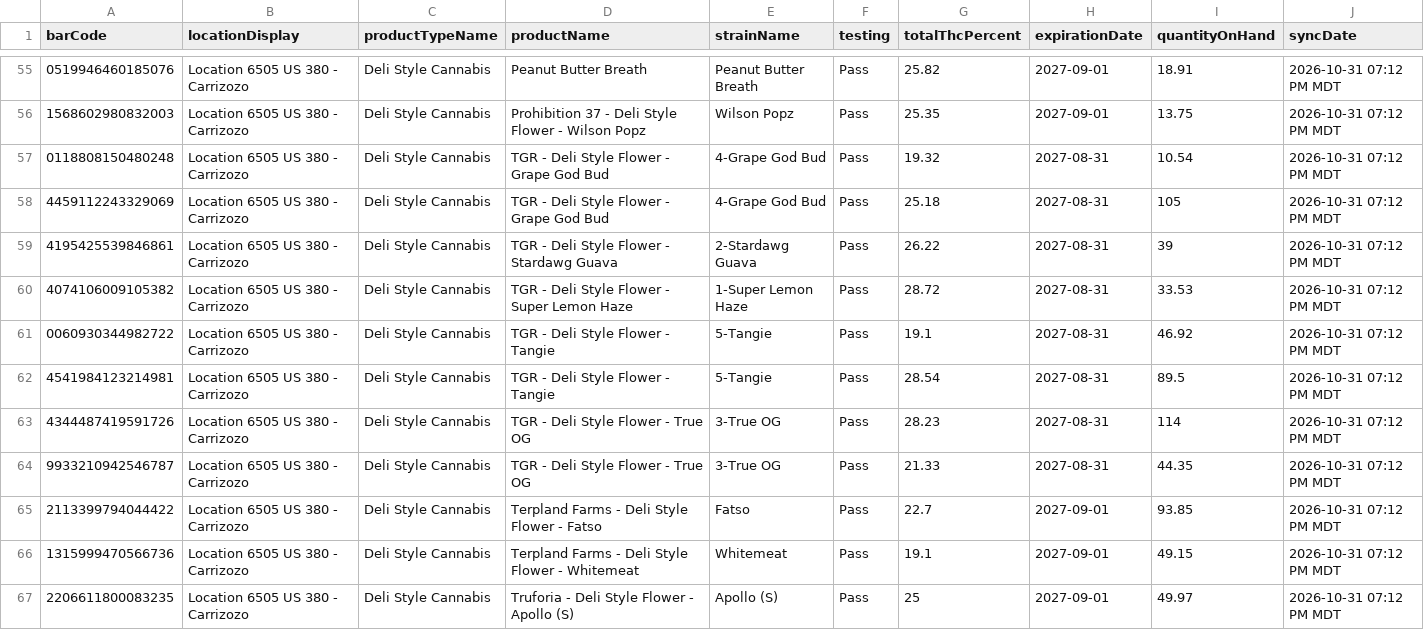
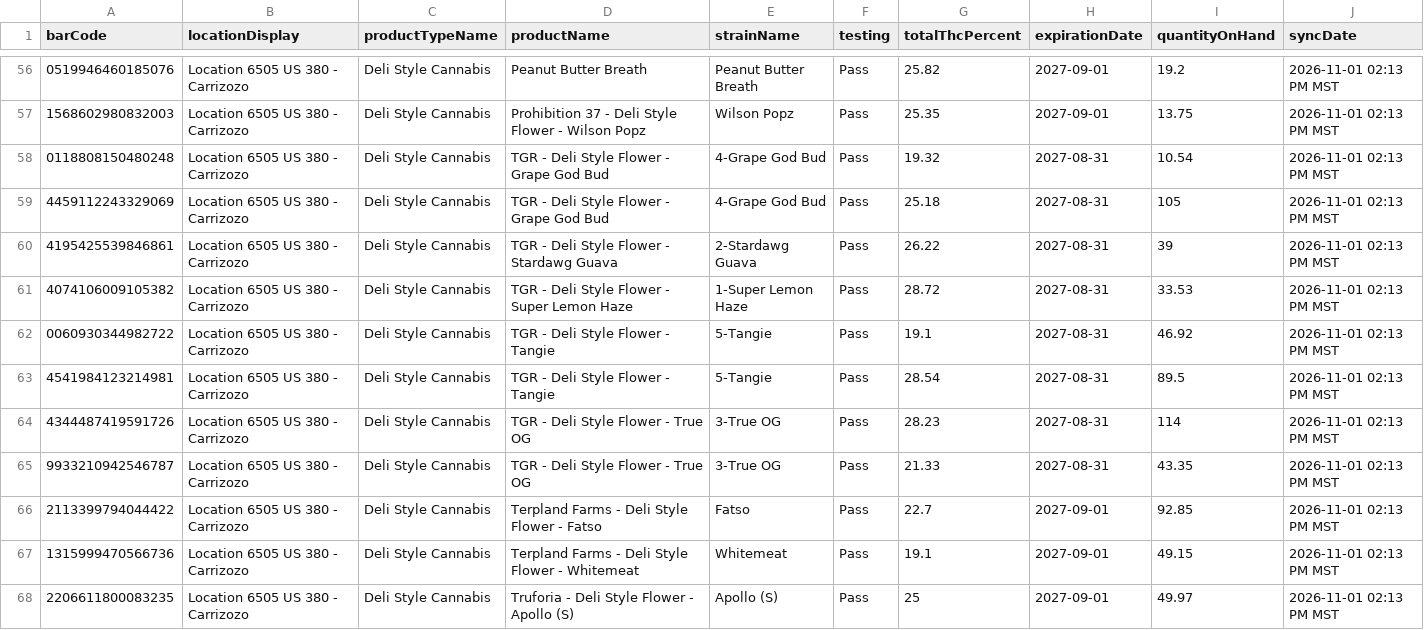
Before and after one commit to thefixinhixon/fixinhixon, a CSV file: tools/current-inventory-licensee.csv, drawn as a sheet; only a part is shown, gaps mark what is left out; the diff covers the shown part only.

Commit message:
Label generator: BioTrack deli stock sync 2026-11-01 02:13 PM MST (67 lots)

```diff
--- a/tools/current-inventory-licensee.csv
+++ b/tools/current-inventory-licensee.csv
@@ -55,13 +56,13 @@ barCode,locationDisplay,productTypeName,productName,strainName,testing,totalThcP
-0519946460185076,Location 6505 US 380 - Carrizozo,Deli Style Cannabis,Peanut Butter Breath,Peanut Butter Breath,Pass,25.82,2027-09-01,18.91,2026-10-31 07:12 PM MDT
-1568602980832003,Location 6505 US 380 - Carrizozo,Deli Style Cannabis,Prohibition 37 - Deli Style Flower - Wilson Popz,Wilson Popz,Pass,25.35,2027-09-01,13.75,2026-10-31 07:12 PM MDT
-0118808150480248,Location 6505 US 380 - Carrizozo,Deli Style Cannabis,TGR - Deli Style Flower - Grape God Bud,4-Grape God Bud,Pass,19.32,2027-08-31,10.54,2026-10-31 07:12 PM MDT
-4459112243329069,Location 6505 US 380 - Carrizozo,Deli Style Cannabis,TGR - Deli Style Flower - Grape God Bud,4-Grape God Bud,Pass,25.18,2027-08-31,105,2026-10-31 07:12 PM MDT
-4195425539846861,Location 6505 US 380 - Carrizozo,Deli Style Cannabis,TGR - Deli Style Flower - Stardawg Guava,2-Stardawg Guava,Pass,26.22,2027-08-31,39,2026-10-31 07:12 PM MDT
-4074106009105382,Location 6505 US 380 - Carrizozo,Deli Style Cannabis,TGR - Deli Style Flower - Super Lemon Haze,1-Super Lemon Haze,Pass,28.72,2027-08-31,33.53,2026-10-31 07:12 PM MDT
-0060930344982722,Location 6505 US 380 - Carrizozo,Deli Style Cannabis,TGR - Deli Style Flower - Tangie,5-Tangie,Pass,19.1,2027-08-31,46.92,2026-10-31 07:12 PM MDT
-4541984123214981,Location 6505 US 380 - Carrizozo,Deli Style Cannabis,TGR - Deli Style Flower - Tangie,5-Tangie,Pass,28.54,2027-08-31,89.5,2026-10-31 07:12 PM MDT
-4344487419591726,Location 6505 US 380 - Carrizozo,Deli Style Cannabis,TGR - Deli Style Flower - True OG,3-True OG,Pass,28.23,2027-08-31,114,2026-10-31 07:12 PM MDT
-9933210942546787,Location 6505 US 380 - Carrizozo,Deli Style Cannabis,TGR - Deli Style Flower - True OG,3-True OG,Pass,21.33,2027-08-31,44.35,2026-10-31 07:12 PM MDT
-2113399794044422,Location 6505 US 380 - Carrizozo,Deli Style Cannabis,Terpland Farms - Deli Style Flower - Fatso,Fatso,Pass,22.7,2027-09-01,93.85,2026-10-31 07:12 PM MDT
-1315999470566736,Location 6505 US 380 - Carrizozo,Deli Style Cannabis,Terpland Farms - Deli Style Flower - Whitemeat,Whitemeat,Pass,19.1,2027-09-01,49.15,2026-10-31 07:12 PM MDT
-2206611800083235,Location 6505 US 380 - Carrizozo,Deli Style Cannabis,Truforia - Deli Style Flower - Apollo (S),Apollo (S),Pass,25,2027-09-01,49.97,2026-10-31 07:12 PM MDT
+0519946460185076,Location 6505 US 380 - Carrizozo,Deli Style Cannabis,Peanut Butter Breath,Peanut Butter Breath,Pass,25.82,2027-09-01,19.2,2026-11-01 02:13 PM MST
+1568602980832003,Location 6505 US 380 - Carrizozo,Deli Style Cannabis,Prohibition 37 - Deli Style Flower - Wilson Popz,Wilson Popz,Pass,25.35,2027-09-01,13.75,2026-11-01 02:13 PM MST
+0118808150480248,Location 6505 US 380 - Carrizozo,Deli Style Cannabis,TGR - Deli Style Flower - Grape God Bud,4-Grape God Bud,Pass,19.32,2027-08-31,10.54,2026-11-01 02:13 PM MST
+4459112243329069,Location 6505 US 380 - Carrizozo,Deli Style Cannabis,TGR - Deli Style Flower - Grape God Bud,4-Grape God Bud,Pass,25.18,2027-08-31,105,2026-11-01 02:13 PM MST
+4195425539846861,Location 6505 US 380 - Carrizozo,Deli Style Cannabis,TGR - Deli Style Flower - Stardawg Guava,2-Stardawg Guava,Pass,26.22,2027-08-31,39,2026-11-01 02:13 PM MST
+4074106009105382,Location 6505 US 380 - Carrizozo,Deli Style Cannabis,TGR - Deli Style Flower - Super Lemon Haze,1-Super Lemon Haze,Pass,28.72,2027-08-31,33.53,2026-11-01 02:13 PM MST
+0060930344982722,Location 6505 US 380 - Carrizozo,Deli Style Cannabis,TGR - Deli Style Flower - Tangie,5-Tangie,Pass,19.1,2027-08-31,46.92,2026-11-01 02:13 PM MST
+4541984123214981,Location 6505 US 380 - Carrizozo,Deli Style Cannabis,TGR - Deli Style Flower - Tangie,5-Tangie,Pass,28.54,2027-08-31,89.5,2026-11-01 02:13 PM MST
+4344487419591726,Location 6505 US 380 - Carrizozo,Deli Style Cannabis,TGR - Deli Style Flower - True OG,3-True OG,Pass,28.23,2027-08-31,114,2026-11-01 02:13 PM MST
+9933210942546787,Location 6505 US 380 - Carrizozo,Deli Style Cannabis,TGR - Deli Style Flower - True OG,3-True OG,Pass,21.33,2027-08-31,43.35,2026-11-01 02:13 PM MST
+2113399794044422,Location 6505 US 380 - Carrizozo,Deli Style Cannabis,Terpland Farms - Deli Style Flower - Fatso,Fatso,Pass,22.7,2027-09-01,92.85,2026-11-01 02:13 PM MST
+1315999470566736,Location 6505 US 380 - Carrizozo,Deli Style Cannabis,Terpland Farms - Deli Style Flower - Whitemeat,Whitemeat,Pass,19.1,2027-09-01,49.15,2026-11-01 02:13 PM MST
+2206611800083235,Location 6505 US 380 - Carrizozo,Deli Style Cannabis,Truforia - Deli Style Flower - Apollo (S),Apollo (S),Pass,25,2027-09-01,49.97,2026-11-01 02:13 PM MST
```
Also changed, not shown: 1 added row and 67 edited cells elsewhere in this file.
